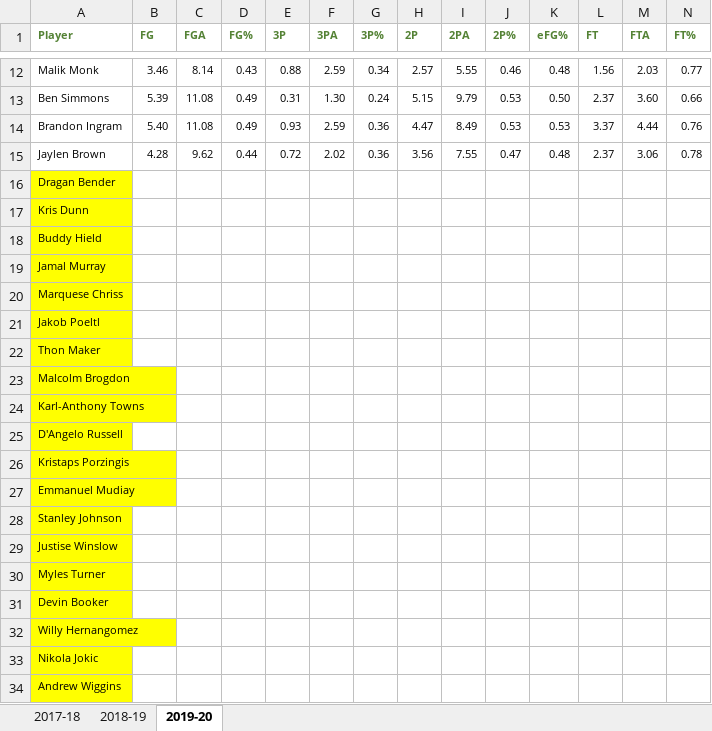
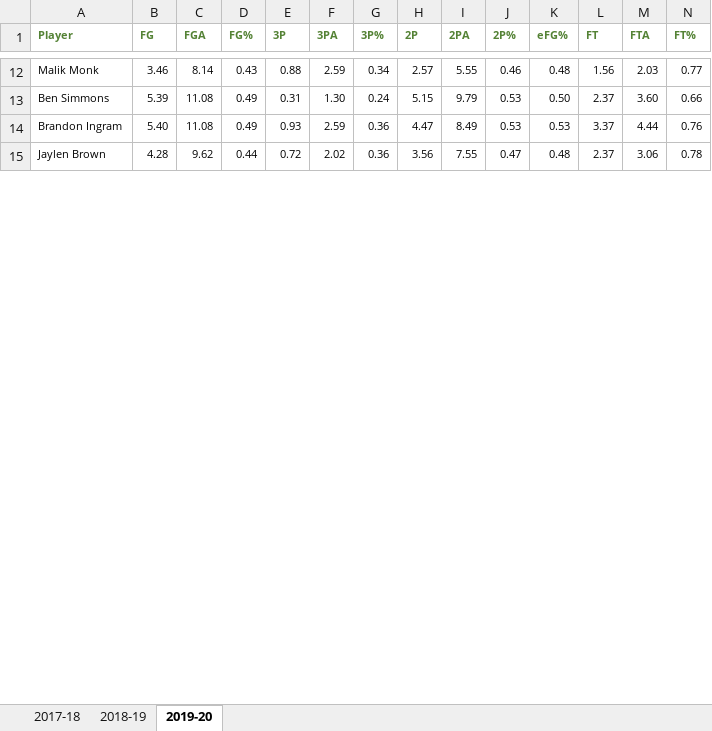
Before and after one commit to StudioMitesh/NBA-Projections, an Excel workbook: NBAProjections.xlsx, sheet 2019-20, drawn as a sheet; only a part is shown, gaps mark what is left out; values as stored, in another font and other column widths than the file's, no borders; removed rows and columns are numbered as before the commit, all else as after; rows hold the shown columns only; the diff covers the shown part only; the diff names each change by its address in the sheet, - before the commit and + after, or states it on an @@ line.

```diff
--- a/NBAProjections.xlsx (sheet 2019-20)
+++ b/NBAProjections.xlsx (sheet 2019-20)
-row 16: Dragan Bender
-row 17: Kris Dunn
-row 18: Buddy Hield
-row 19: Jamal Murray
-row 20: Marquese Chriss
-row 21: Jakob Poeltl
-row 22: Thon Maker
-row 23: Malcolm Brogdon
-row 24: Karl-Anthony Towns
-row 25: D'Angelo Russell
-row 26: Kristaps Porzingis
-row 27: Emmanuel Mudiay
-row 28: Stanley Johnson
-row 29: Justise Winslow
-row 30: Myles Turner
-row 31: Devin Booker
-row 32: Willy Hernangomez
-row 33: Nikola Jokic
-row 34: Andrew Wiggins
```
Also changed, not shown: 45 added rows and 26 removed rows elsewhere in this sheet, sheet 2018-19, sheet 2017-18, 46 other files.
